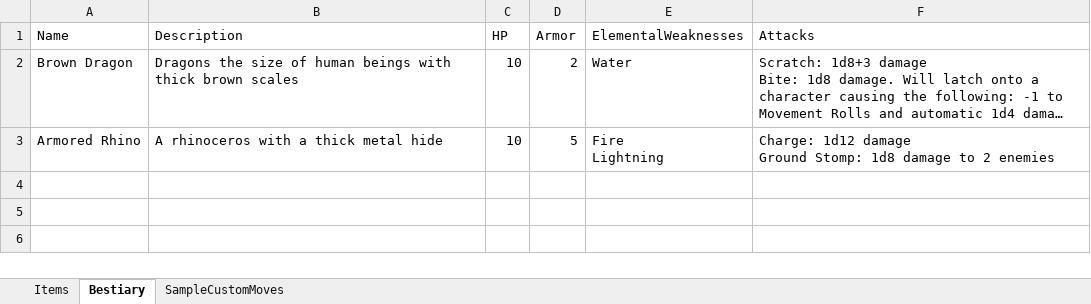
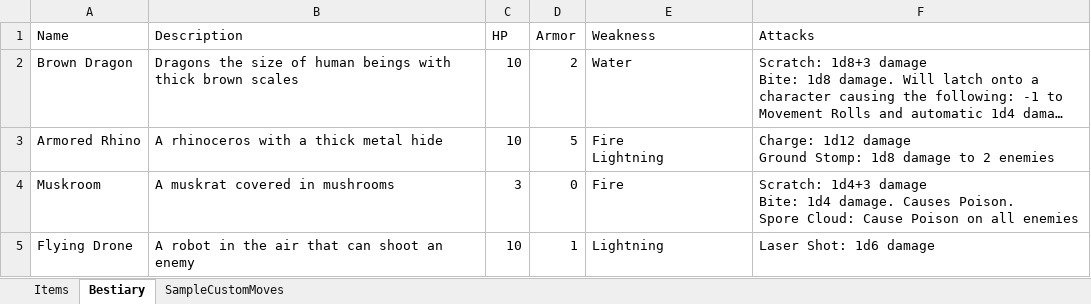
Before and after one commit to randomgeekdom/TerraMachina, an Excel workbook: site/public/Terra-Machina-Reference-Guide.xlsx, sheet Bestiary, drawn as a sheet; long unchanged cells end in …; values as stored, in another font and other column widths than the file's, no borders; table styles not drawn; ↵ is a line break in a cell; the diff names each change by its address in the sheet, - before the commit and + after, or states it on an @@ line.

Commit message:
Updating the reference guide

```diff
--- a/site/public/Terra-Machina-Reference-Guide.xlsx (sheet Bestiary)
+++ b/site/public/Terra-Machina-Reference-Guide.xlsx (sheet Bestiary)
-E1: ElementalWeaknesses
+E1: Weakness
+row 4: Muskroom | A muskrat covered in mushrooms | 3 | 0 | Fire | Scratch: 1d4+3 damage ↵ Bite: 1d4 damage. Causes Poison. ↵ Spore Cloud: Cause Poison on all enemies
+row 5: Flying Drone | A robot in the air that can shoot an enemy | 10 | 1 | Lightning | Laser Shot: 1d6 damage
```
Also changed, not shown: sheet Items.
